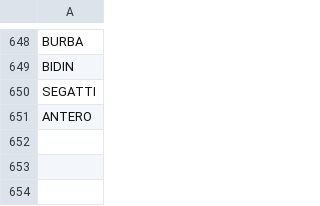
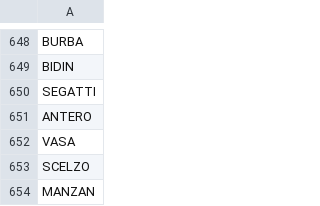
Before and after one commit to stonelore/stone, a CSV file: _data/stones.csv, drawn as a sheet; only a part is shown, gaps mark what is left out; the diff names each change by its address in the sheet, - before the commit and + after, or states it on an @@ line.

Commit message:
Append

```diff
--- a/_data/stones.csv
+++ b/_data/stones.csv
+row 652: VASA
+row 653: SCELZO
+row 654: MANZAN
```
